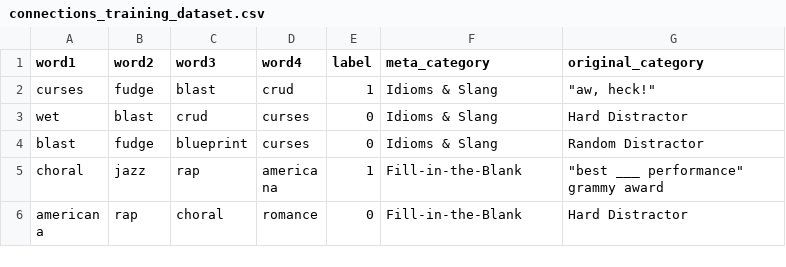
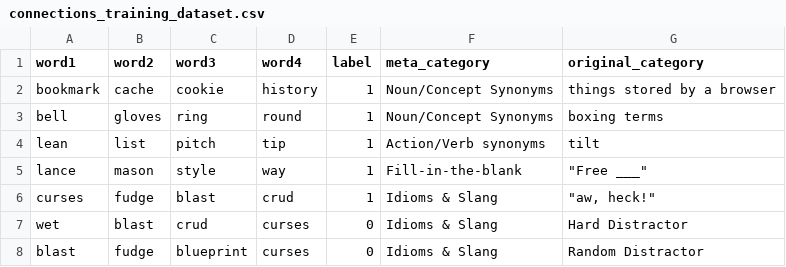
Before and after one commit to tat400pinglife/connections_bot, a CSV file: connections_training_dataset.csv, drawn as a sheet; only a part is shown; the shorter side is filled out with more unchanged rows; the diff names each change by its address in the sheet, - before the commit and + after, or states it on an @@ line.

Commit message:
added data

```diff
--- a/connections_training_dataset.csv
+++ b/connections_training_dataset.csv
+row 2: bookmark | cache | cookie | history | 1 | Noun/Concept Synonyms | things stored by a browser
+row 3: bell | gloves | ring | round | 1 | Noun/Concept Synonyms | boxing terms
+row 4: lean | list | pitch | tip | 1 | Action/Verb synonyms | tilt
+row 5: lance | mason | style | way | 1 | Fill-in-the-blank | "Free ___"
```
Also changed, not shown: 1 other file.
